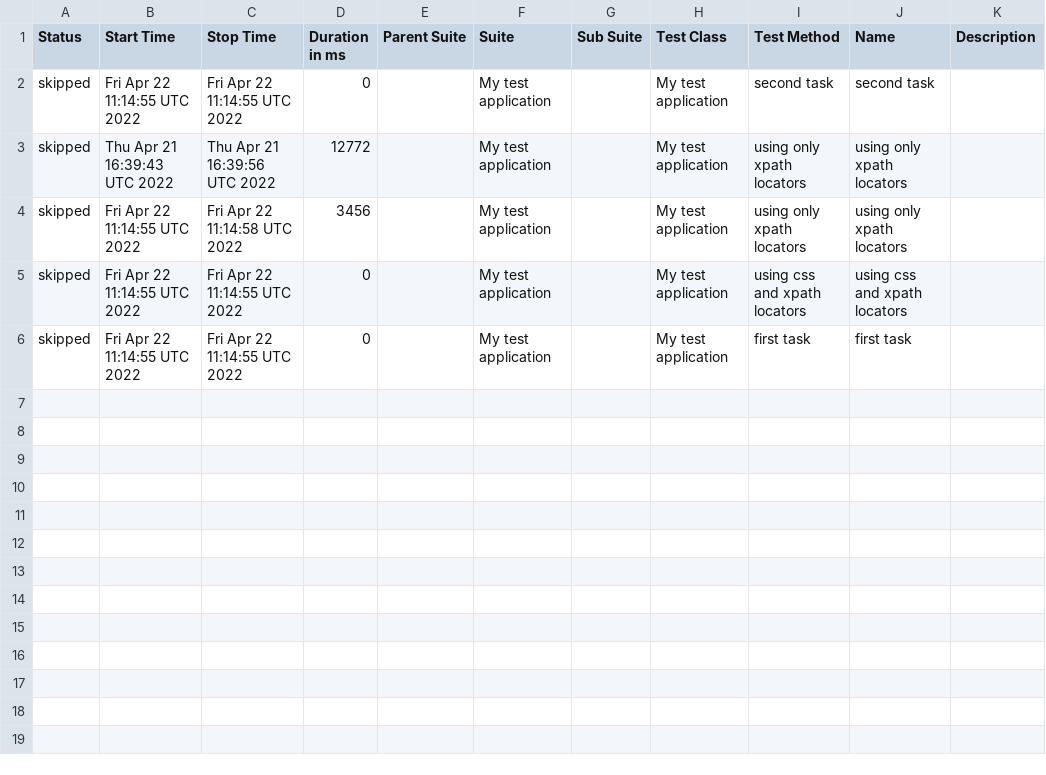
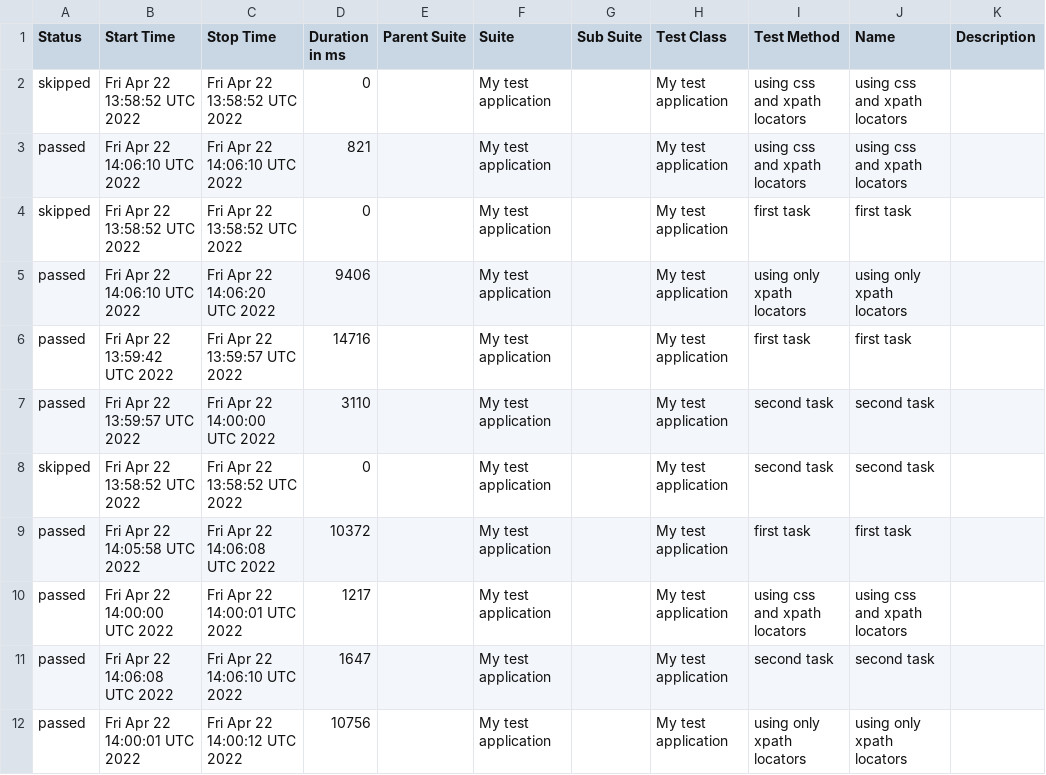
Before and after one commit to zefirlover/QA-test-task, a CSV file: docs/data/suites.csv, drawn as a sheet.

Commit message:
Deploying to gh-pages from @ zefirlover/QA-test-task@9f731e0b7bccedbb1255df56995d18937db91daf 🚀

```diff
--- a/docs/data/suites.csv
+++ b/docs/data/suites.csv
@@ -1,6 +1,12 @@
 "Status","Start Time","Stop Time","Duration in ms","Parent Suite","Suite","Sub Suite","Test Class","Test Method","Name","Description"
-"skipped","Fri Apr 22 11:14:55 UTC 2022","Fri Apr 22 11:14:55 UTC 2022","0","","My test application","","My test application","second task","second task",""
-"skipped","Thu Apr 21 16:39:43 UTC 2022","Thu Apr 21 16:39:56 UTC 2022","12772","","My test application","","My test application","using only xpath locators","using only xpath locators",""
-"skipped","Fri Apr 22 11:14:55 UTC 2022","Fri Apr 22 11:14:58 UTC 2022","3456","","My test application","","My test application","using only xpath locators","using only xpath locators",""
-"skipped","Fri Apr 22 11:14:55 UTC 2022","Fri Apr 22 11:14:55 UTC 2022","0","","My test application","","My test application","using css and xpath locators","using css and xpath locators",""
-"skipped","Fri Apr 22 11:14:55 UTC 2022","Fri Apr 22 11:14:55 UTC 2022","0","","My test application","","My test application","first task","first task",""
+"skipped","Fri Apr 22 13:58:52 UTC 2022","Fri Apr 22 13:58:52 UTC 2022","0","","My test application","","My test application","using css and xpath locators","using css and xpath locators",""
+"passed","Fri Apr 22 14:06:10 UTC 2022","Fri Apr 22 14:06:10 UTC 2022","821","","My test application","","My test application","using css and xpath locators","using css and xpath locators",""
+"skipped","Fri Apr 22 13:58:52 UTC 2022","Fri Apr 22 13:58:52 UTC 2022","0","","My test application","","My test application","first task","first task",""
+"passed","Fri Apr 22 14:06:10 UTC 2022","Fri Apr 22 14:06:20 UTC 2022","9406","","My test application","","My test application","using only xpath locators","using only xpath locators",""
+"passed","Fri Apr 22 13:59:42 UTC 2022","Fri Apr 22 13:59:57 UTC 2022","14716","","My test application","","My test application","first task","first task",""
+"passed","Fri Apr 22 13:59:57 UTC 2022","Fri Apr 22 14:00:00 UTC 2022","3110","","My test application","","My test application","second task","second task",""
+"skipped","Fri Apr 22 13:58:52 UTC 2022","Fri Apr 22 13:58:52 UTC 2022","0","","My test application","","My test application","second task","second task",""
+"passed","Fri Apr 22 14:05:58 UTC 2022","Fri Apr 22 14:06:08 UTC 2022","10372","","My test application","","My test application","first task","first task",""
+"passed","Fri Apr 22 14:00:00 UTC 2022","Fri Apr 22 14:00:01 UTC 2022","1217","","My test application","","My test application","using css and xpath locators","using css and xpath locators",""
+"passed","Fri Apr 22 14:06:08 UTC 2022","Fri Apr 22 14:06:10 UTC 2022","1647","","My test application","","My test application","second task","second task",""
+"passed","Fri Apr 22 14:00:01 UTC 2022","Fri Apr 22 14:00:12 UTC 2022","10756","","My test application","","My test application","using only xpath locators","using only xpath locators",""
```
Also changed, not shown: 42 other files.
